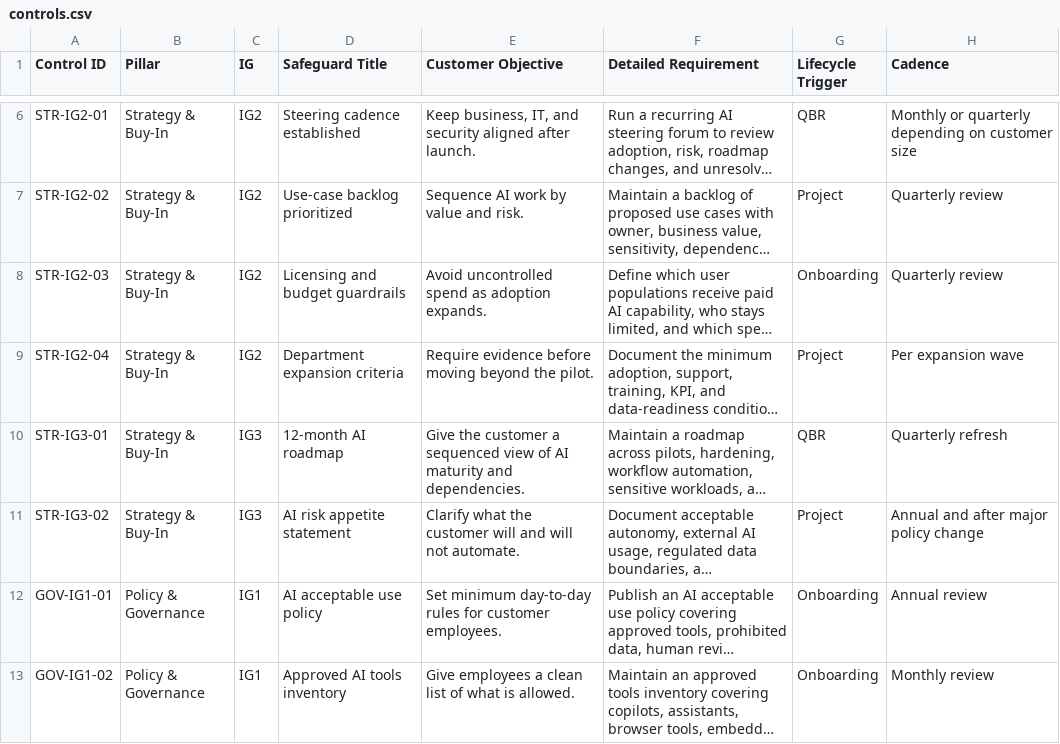
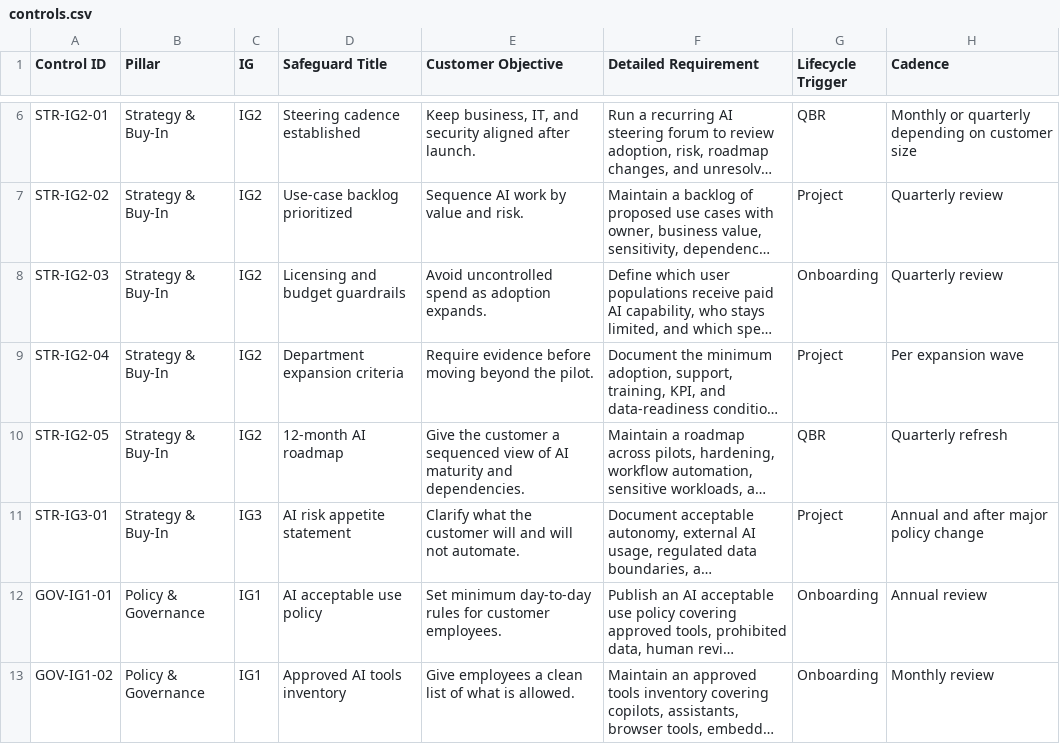
Before and after one commit to LemhiCo/MSP-AI-Framework, a CSV file: public/data/controls.csv, drawn as a sheet; only a part is shown, gaps mark what is left out; long unchanged cells end in …; the diff names each change by its address in the sheet, - before the commit and + after, or states it on an @@ line.

Commit message:
feat(controls): apply MSP_PATCH_V2 changes from issue #5
- Renamed STR-IG3-01 → STR-IG2-05 (12-month AI roadmap moved to IG2)
- Renamed STR-IG3-02 → STR-IG3-01 (AI risk appetite statement)

Contributor: @johnharden
Closes #5

```diff
--- a/public/data/controls.csv
+++ b/public/data/controls.csv
-A10 (Control ID): STR-IG3-01
+A10 (Control ID): STR-IG2-05
-C10 (IG): IG3
+C10 (IG): IG2
-A11 (Control ID): STR-IG3-02
+A11 (Control ID): STR-IG3-01
```
